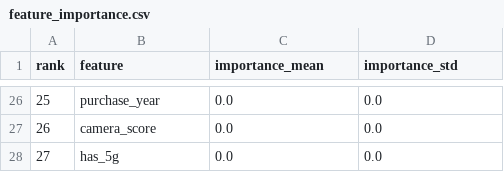
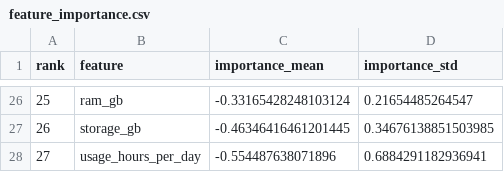
Before and after one commit to Luu-Nhat-Huy/PhoneValueAI, a CSV file: data/processed/feature_importance.csv, drawn as a sheet; only a part is shown, gaps mark what is left out; the diff covers the shown part only.

```diff
--- a/data/processed/feature_importance.csv
+++ b/data/processed/feature_importance.csv
@@ -26,3 +26,3 @@
-25,purchase_year,0.0,0.0
-26,camera_score,0.0,0.0
-27,has_5g,0.0,0.0
+25,ram_gb,-0.33165428248103124,0.21654485264547
+26,storage_gb,-0.46346416461201445,0.34676138851503985
+27,usage_hours_per_day,-0.554487638071896,0.6884291182936941
```
Also changed, not shown: 62 edited cells elsewhere in this file, 23 other files.
